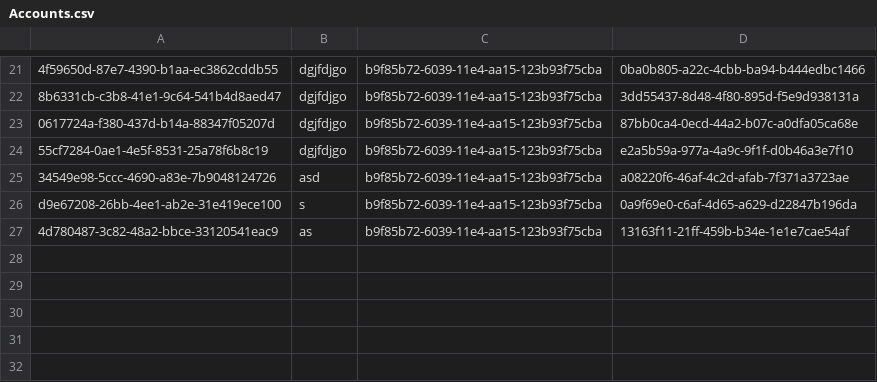
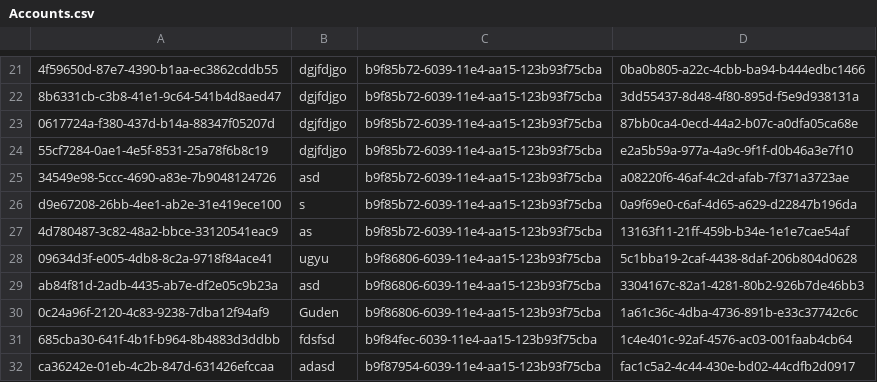
Before and after one commit to Rolf88/Roskilde, a CSV file: Greenfooter/Accounts.csv, drawn as a sheet; only a part is shown, gaps mark what is left out.

```diff
--- a/Greenfooter/Accounts.csv
+++ b/Greenfooter/Accounts.csv
@@ -27 +27,6 @@ d9e67208-26bb-4ee1-ab2e-31e419ece100,s,b9f85b72-6039-11e4-aa15-123b93f75cba,0a9f
 4d780487-3c82-48a2-bbce-33120541eac9,as,b9f85b72-6039-11e4-aa15-123b93f75cba,13163f11-21ff-459b-b34e-1e1e7cae54af
+09634d3f-e005-4db8-8c2a-9718f84ace41,ugyu,b9f86806-6039-11e4-aa15-123b93f75cba,5c1bba19-2caf-4438-8daf-206b804d0628
+ab84f81d-2adb-4435-ab7e-df2e05c9b23a,asd,b9f86806-6039-11e4-aa15-123b93f75cba,3304167c-82a1-4281-80b2-926b7de46bb3
+0c24a96f-2120-4c83-9238-7dba12f94af9,Guden,b9f86806-6039-11e4-aa15-123b93f75cba,1a61c36c-4dba-4736-891b-e33c37742c6c
+685cba30-641f-4b1f-b964-8b4883d3ddbb,fdsfsd,b9f84fec-6039-11e4-aa15-123b93f75cba,1c4e401c-92af-4576-ac03-001faab4cb64
+ca36242e-01eb-4c2b-847d-631426efccaa,adasd,b9f87954-6039-11e4-aa15-123b93f75cba,fac1c5a2-4c44-430e-bd02-44cdfb2d0917
```
Also changed, not shown: Greenfooter/Highscores.csv, 28 other files.
